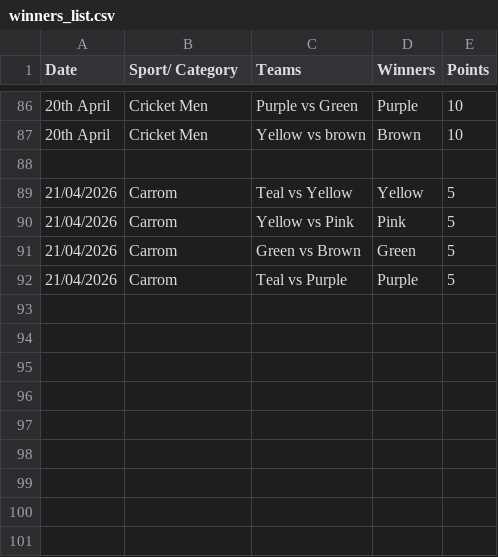
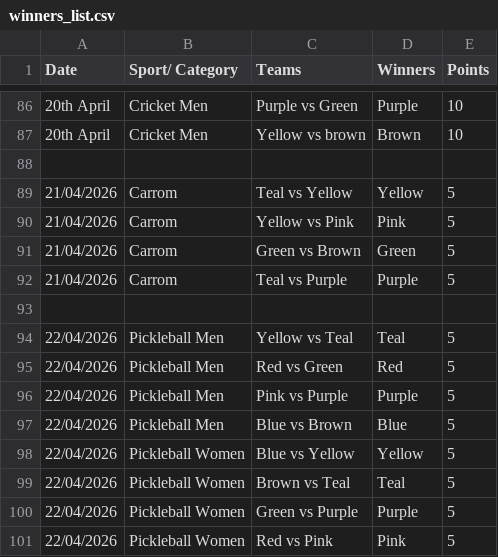
Before and after one commit to utkarsh-T19/isl-3, a CSV file: public/data/winners_list.csv, drawn as a sheet; only a part is shown, gaps mark what is left out.

Commit message:
data: sync winners_list.csv [23-Apr-2026 16:21]

```diff
--- a/public/data/winners_list.csv
+++ b/public/data/winners_list.csv
@@ -92 +92,10 @@ Date,Sport/ Category,Teams,Winners,Points
 21/04/2026,Carrom,Teal vs Purple,Purple,5
+,,,,
+22/04/2026,Pickleball Men,Yellow vs Teal,Teal,5
+22/04/2026,Pickleball Men,Red vs Green,Red,5
+22/04/2026,Pickleball Men,Pink vs Purple,Purple,5
+22/04/2026,Pickleball Men,Blue vs Brown,Blue,5
+22/04/2026,Pickleball Women,Blue vs Yellow,Yellow,5
+22/04/2026,Pickleball Women,Brown vs Teal,Teal,5
+22/04/2026,Pickleball Women,Green vs Purple,Purple,5
+22/04/2026,Pickleball Women,Red vs Pink,Pink,5
```
